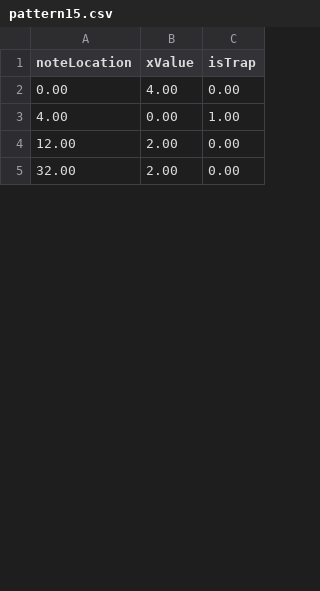
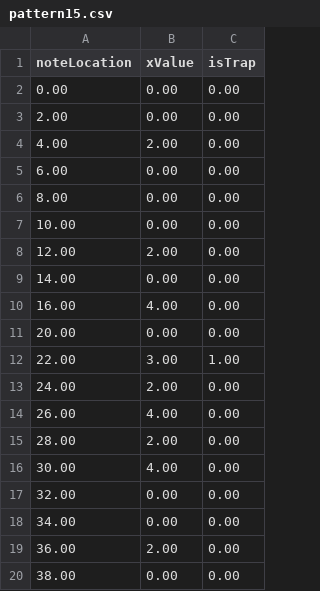
Before and after one commit to shstcs/Beat-Rush, a CSV file: Assets/@Resources/Sheets/Stage3/pattern15.csv, drawn as a sheet; only a part is shown; the diff covers the shown part only.

Commit message:
[Fix] Bug, Tutorial, Pattern
- ESC 버그 수정
- 패턴 랜덤하게 X
- 튜토리얼 패턴 변경, 딜레이 조정 제거

```diff
--- a/Assets/@Resources/Sheets/Stage3/pattern15.csv
+++ b/Assets/@Resources/Sheets/Stage3/pattern15.csv
@@ -1,5 +1,20 @@
 noteLocation,xValue,isTrap
-0.00 ,4.00 ,0.00
-4.00 ,0.00 ,1.00
+0.00 ,0.00 ,0.00
+2.00 ,0.00 ,0.00
+4.00 ,2.00 ,0.00
+6.00 ,0.00 ,0.00
+8.00 ,0.00 ,0.00
+10.00 ,0.00 ,0.00
 12.00 ,2.00 ,0.00
-32.00 ,2.00 ,0.00
+14.00 ,0.00 ,0.00
+16.00 ,4.00 ,0.00
+20.00 ,0.00 ,0.00
+22.00 ,3.00 ,1.00
+24.00 ,2.00 ,0.00
+26.00 ,4.00 ,0.00
+28.00 ,2.00 ,0.00
+30.00 ,4.00 ,0.00
+32.00 ,0.00 ,0.00
+34.00 ,0.00 ,0.00
+36.00 ,2.00 ,0.00
+38.00 ,0.00 ,0.00
```
Also changed, not shown: 26 added rows and 7 edited cells elsewhere in this file, Assets/@Resources/Sheets/Stage3/pattern10.csv, Assets/@Resources/Sheets/Stage3/pattern11.csv, 37 other files.
